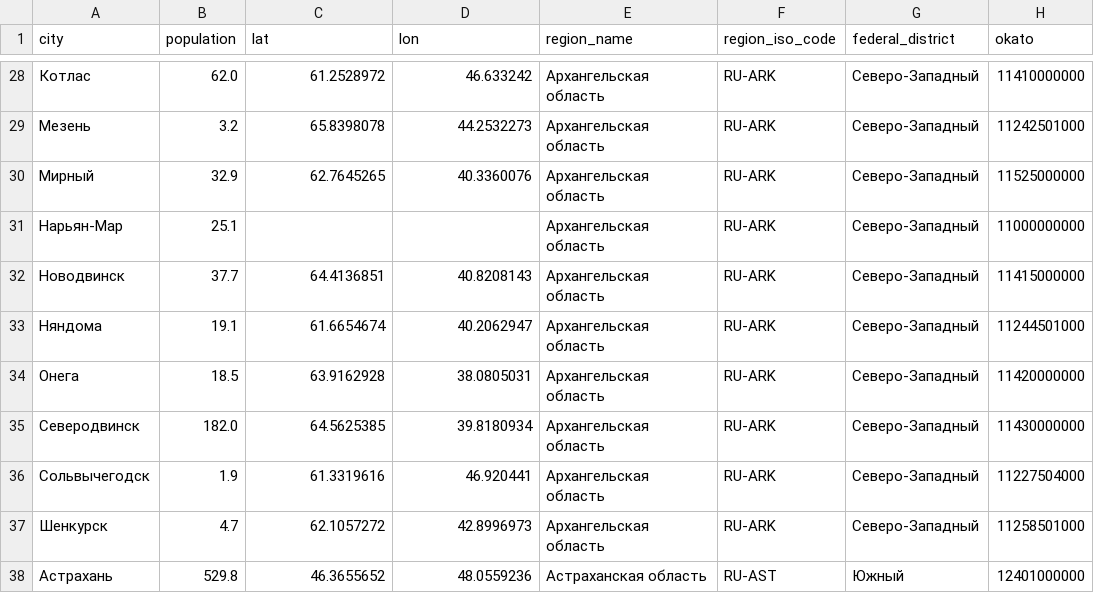
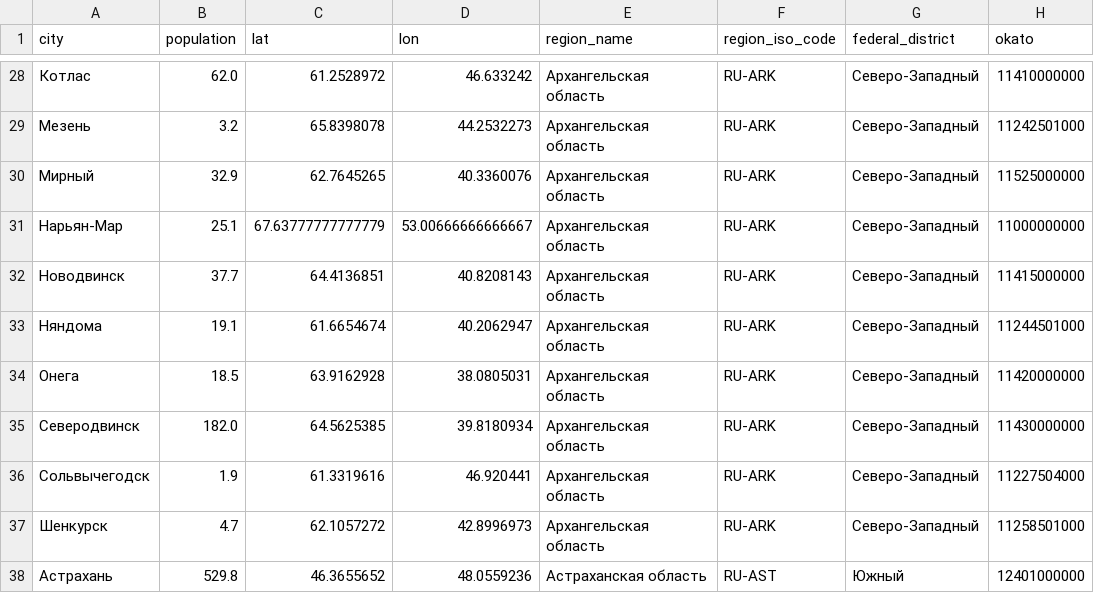
Before and after one commit to epogrebnyak/ru-cities, a CSV file: towns.csv, drawn as a sheet; only a part is shown, gaps mark what is left out; the diff names each change by its address in the sheet, - before the commit and + after, or states it on an @@ line.

```diff
--- a/towns.csv
+++ b/towns.csv
-C31 (lat): (empty)
+C31 (lat): 67.63777777777779
-D31 (lon): (empty)
+D31 (lon): 53.00666666666667
```
Also changed, not shown: 1 other file.
